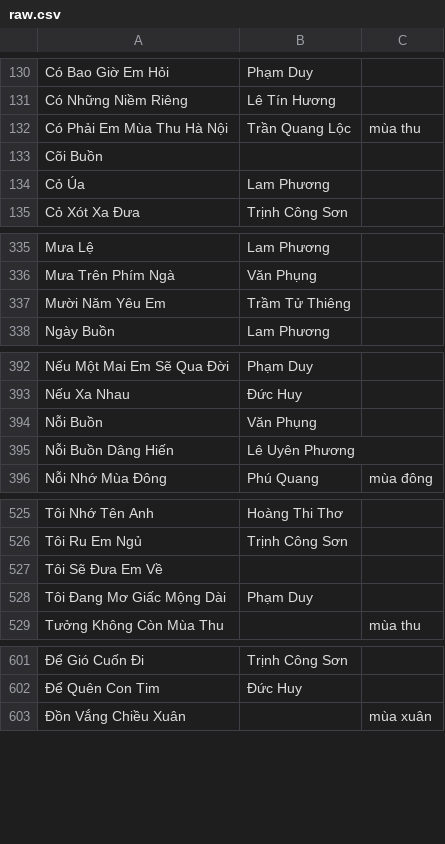
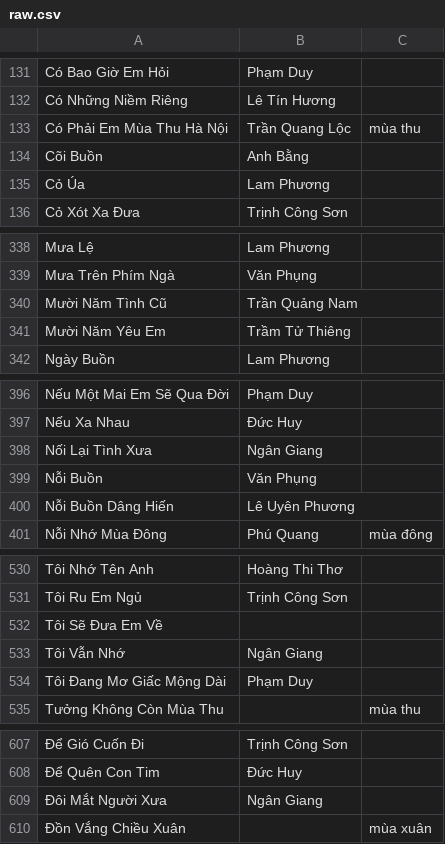
Before and after one commit to htv2012/karaoke, a CSV file: raw.csv, drawn as a sheet; only a part is shown, gaps mark what is left out; addresses are those after the commit; the diff covers the shown part only; the diff names each change by its address in the sheet, - before the commit and + after, or states it on an @@ line.

```diff
--- a/raw.csv
+++ b/raw.csv
-B134: (empty)
+B134: Anh Bằng
+row 340: Mười Năm Tình Cũ | Trần Quảng Nam
+row 398: Nối Lại Tình Xưa | Ngân Giang
+row 533: Tôi Vẫn Nhớ | Ngân Giang
+row 609: Đôi Mắt Người Xưa | Ngân Giang
```
Also changed, not shown: 5 added rows and 6 edited cells elsewhere in this file, 10 other files.
